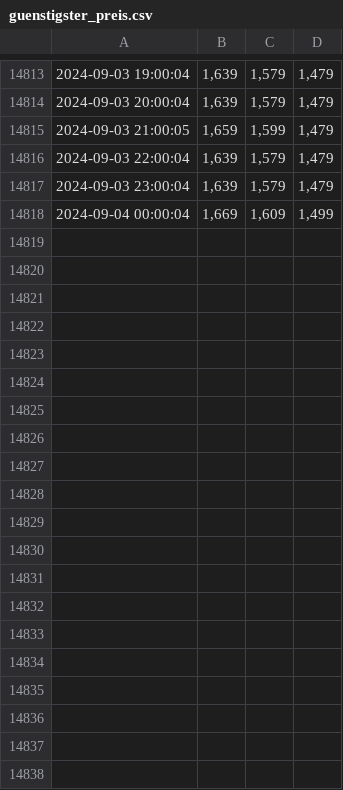
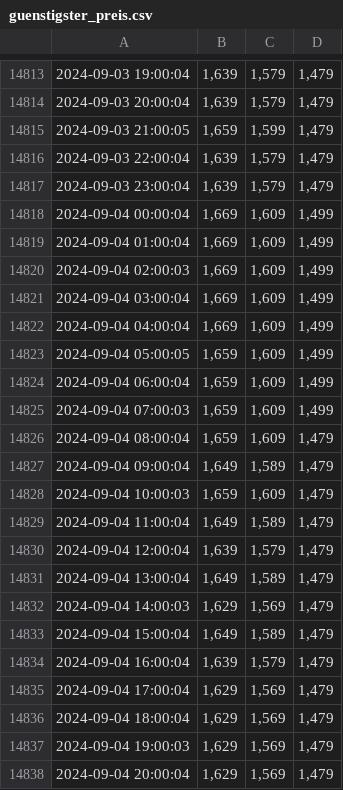
Before and after one commit to GermanPaul12/Petrol-Price-Scraper-Heidelberg-BeautifulSoup-Requests, a CSV file: Files/guenstigster_preis.csv, drawn as a sheet; only a part is shown, gaps mark what is left out; the diff covers the shown part only; the diff names each change by its address in the sheet, - before the commit and + after, or states it on an @@ line.

```diff
--- a/Files/guenstigster_preis.csv
+++ b/Files/guenstigster_preis.csv
+row 14819: 2024-09-04 01:00:04 | 1,669 | 1,609 | 1,499
+row 14820: 2024-09-04 02:00:03 | 1,669 | 1,609 | 1,499
+row 14821: 2024-09-04 03:00:04 | 1,669 | 1,609 | 1,499
+row 14822: 2024-09-04 04:00:04 | 1,669 | 1,609 | 1,499
+row 14823: 2024-09-04 05:00:05 | 1,659 | 1,609 | 1,499
+row 14824: 2024-09-04 06:00:04 | 1,659 | 1,609 | 1,499
+row 14825: 2024-09-04 07:00:03 | 1,659 | 1,609 | 1,499
+row 14826: 2024-09-04 08:00:04 | 1,659 | 1,609 | 1,479
+row 14827: 2024-09-04 09:00:04 | 1,649 | 1,589 | 1,479
+row 14828: 2024-09-04 10:00:03 | 1,659 | 1,609 | 1,479
+row 14829: 2024-09-04 11:00:04 | 1,649 | 1,589 | 1,479
+row 14830: 2024-09-04 12:00:04 | 1,639 | 1,579 | 1,479
+row 14831: 2024-09-04 13:00:04 | 1,649 | 1,589 | 1,479
+row 14832: 2024-09-04 14:00:03 | 1,629 | 1,569 | 1,479
+row 14833: 2024-09-04 15:00:04 | 1,649 | 1,589 | 1,479
+row 14834: 2024-09-04 16:00:04 | 1,639 | 1,579 | 1,479
+row 14835: 2024-09-04 17:00:04 | 1,629 | 1,569 | 1,479
+row 14836: 2024-09-04 18:00:04 | 1,629 | 1,569 | 1,479
+row 14837: 2024-09-04 19:00:03 | 1,629 | 1,569 | 1,479
+row 14838: 2024-09-04 20:00:04 | 1,629 | 1,569 | 1,479
```
Also changed, not shown: 28 added rows elsewhere in this file, Files/durchschnitts_preis.csv, Files/teuerster_preis.csv, 2 other files.
